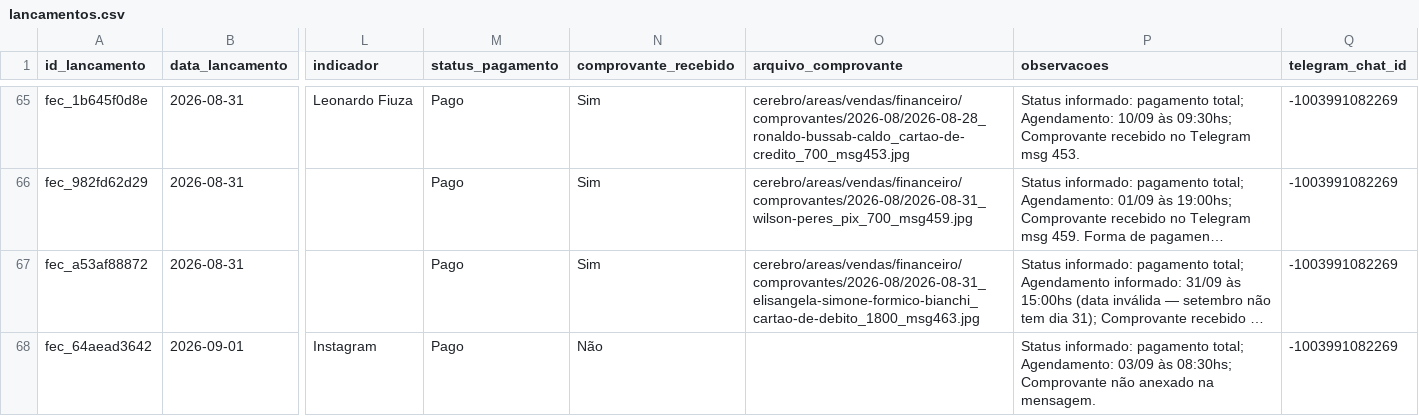
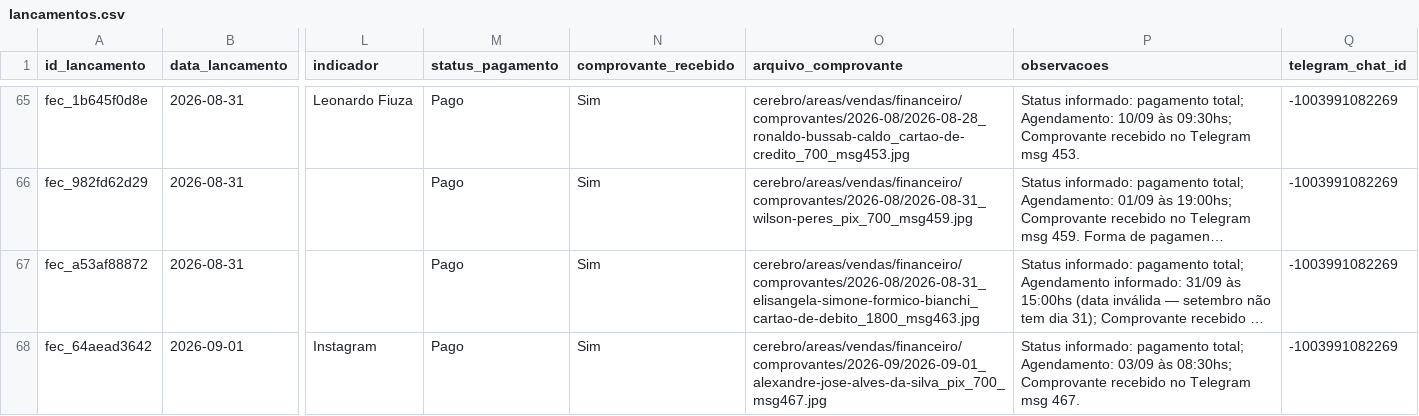
Before and after one commit to reginaldokawamoto-commits/imersao-openclaw-negocios, a CSV file: cerebro/areas/vendas/financeiro/lancamentos.csv, drawn as a sheet; only a part is shown, gaps mark what is left out; long unchanged cells end in …; the diff names each change by its address in the sheet, - before the commit and + after, or states it on an @@ line.

Commit message:
Anexa comprovante do fechamento Alexandre Jose

```diff
--- a/cerebro/areas/vendas/financeiro/lancamentos.csv
+++ b/cerebro/areas/vendas/financeiro/lancamentos.csv
-N68 (comprovante_recebido): Não
+N68 (comprovante_recebido): Sim
-O68 (arquivo_comprovante): (empty)
+O68 (arquivo_comprovante): cerebro/areas/vendas/financeiro/comprovantes/2026-09/2026-09-01_alexandre-jose-alves-da-silva_pix_700_msg467.jpg
-P68 (observacoes): …08:30hs; Comprovante não anexado na mensagem.
+P68 (observacoes): …08:30hs; Comprovante recebido no Telegram msg 467.
```
Also changed, not shown: 1 other file.
